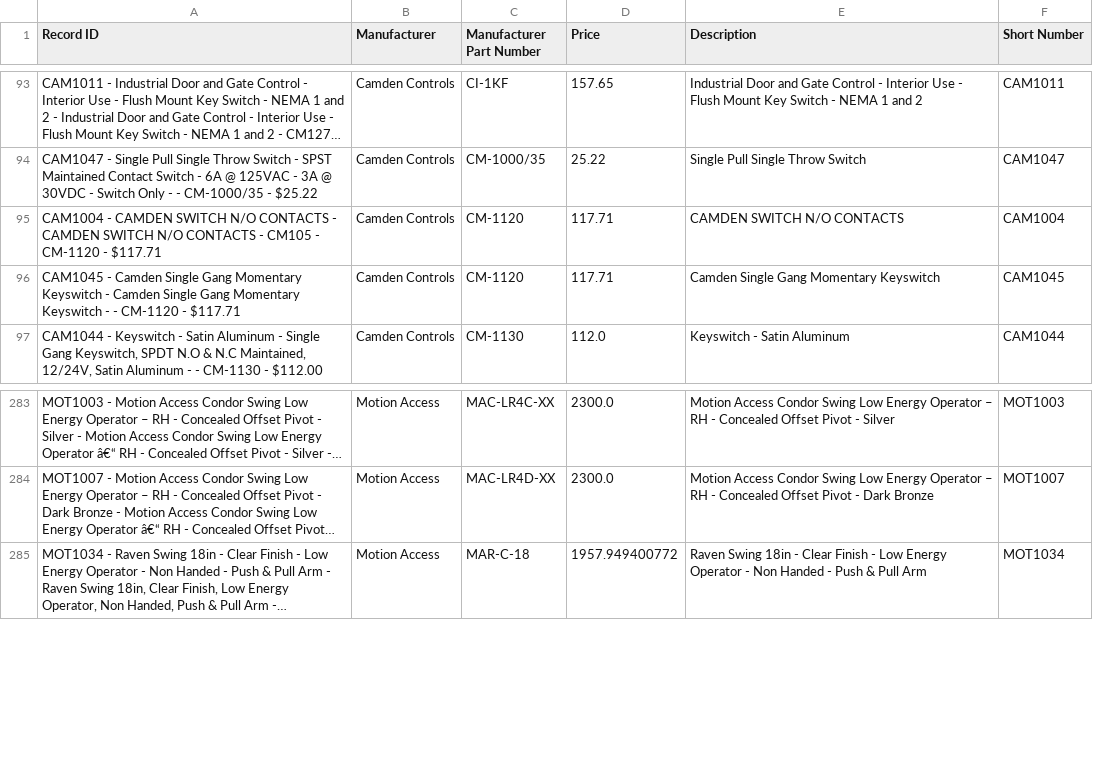
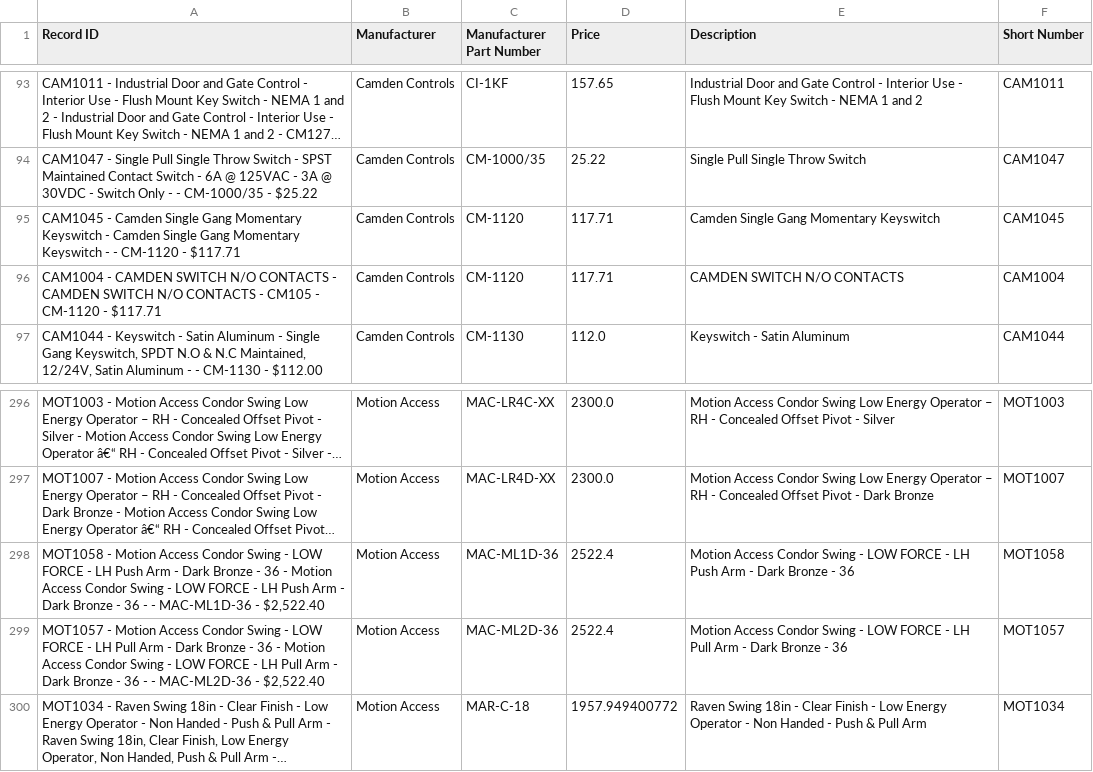
Before and after one commit to dmorawski/dmorawski.github.io, a CSV file: operator-tool/operator-pricing.csv, drawn as a sheet; only a part is shown, gaps mark what is left out; long unchanged cells end in …; the diff covers the shown part only; the diff names each change by its address in the sheet, - before the commit and + after, or states it on an @@ line.

```diff
--- a/operator-tool/operator-pricing.csv
+++ b/operator-tool/operator-pricing.csv
@@ row 96 moved to row 95: CAM1045 - Camden Single Gang Momentary K… @@
+row 298: MOT1058 - Motion Access Condor Swing - LOW FORCE - LH Push Arm - Dark Bronze - 36 - Motion Access Condor Swing - LOW FORCE - LH Push Arm - Dark Bronze - 36 - - MAC-ML1D-36 - $2,522.40 | Motion Access | MAC-ML1D-36 | 2522.4 | Motion Access Condor Swing - LOW FORCE - LH Push Arm - Dark Bronze - 36 | MOT1058
+row 299: MOT1057 - Motion Access Condor Swing - LOW FORCE - LH Pull Arm - Dark Bronze - 36 - Motion Access Condor Swing - LOW FORCE - LH Pull Arm - Dark Bronze - 36 - - MAC-ML2D-36 - $2,522.40 | Motion Access | MAC-ML2D-36 | 2522.4 | Motion Access Condor Swing - LOW FORCE - LH Pull Arm - Dark Bronze - 36 | MOT1057
```
Also changed, not shown: 13 added rows and 11 edited cells elsewhere in this file, operator-tool/operator-pricing.old.csv, 1 other file.
